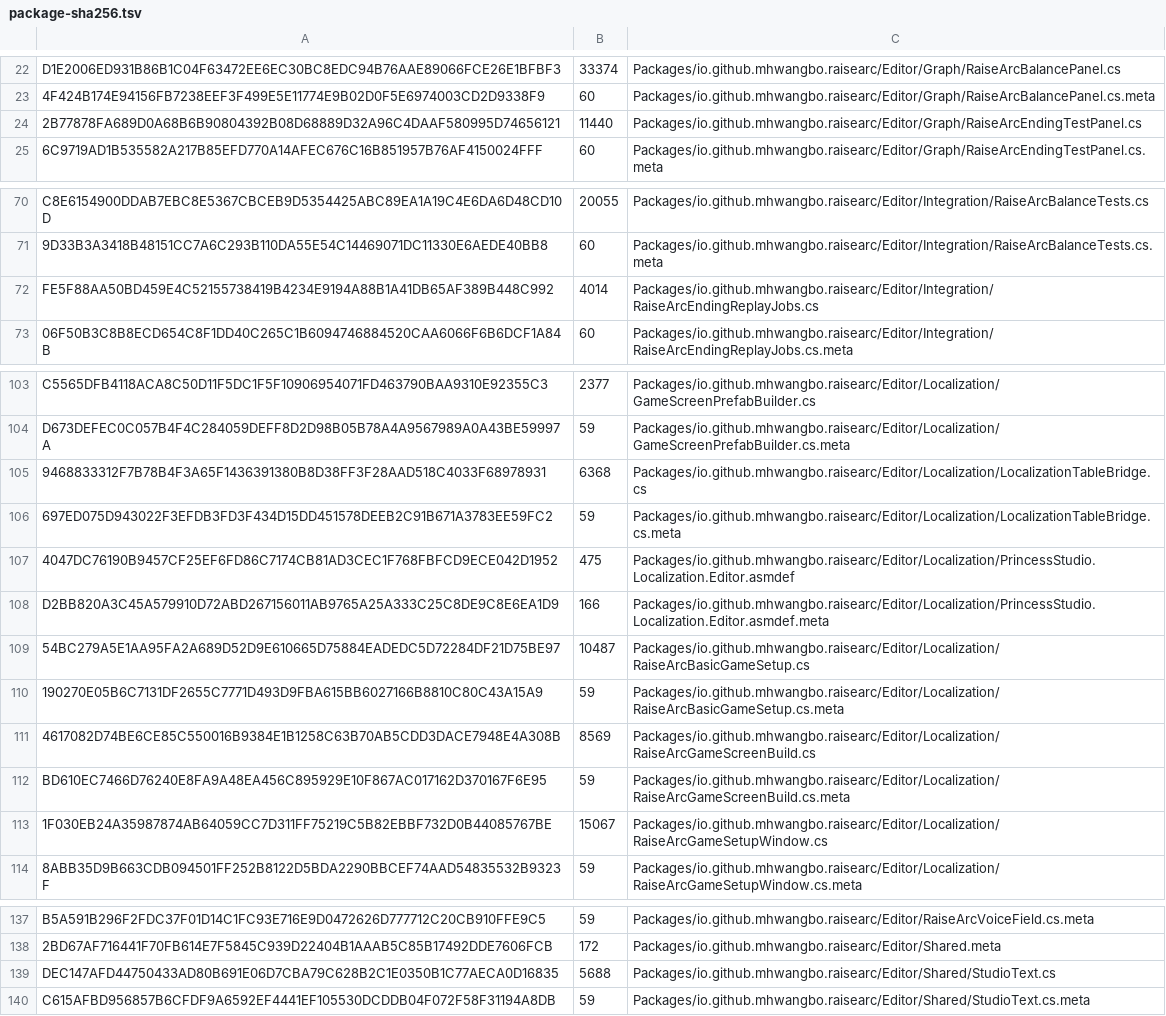
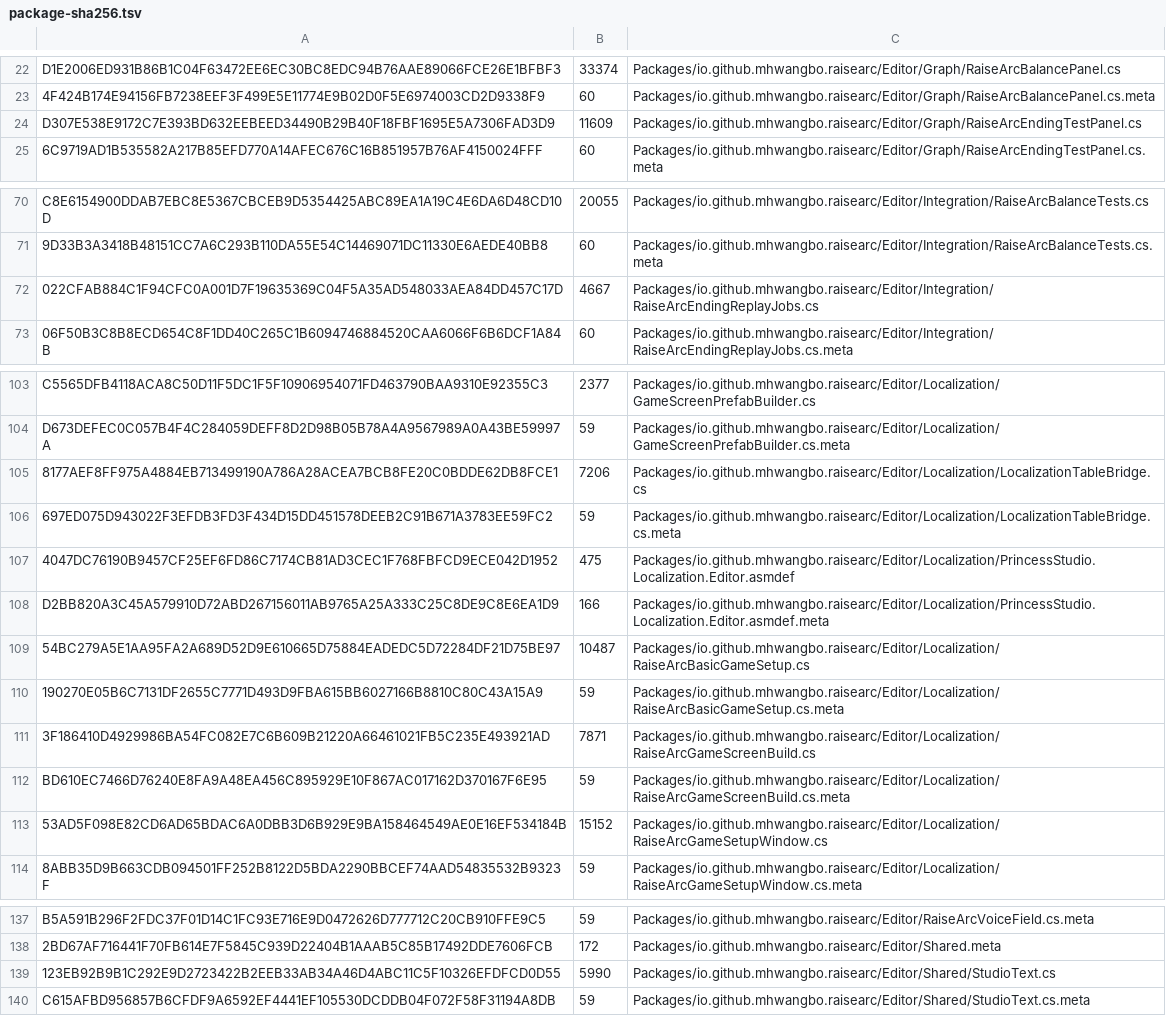
Before and after one commit to mhwangbo/RaiseArc, a TSV file: review/package-sha256.tsv, drawn as a sheet; only a part is shown, gaps mark what is left out; removed rows and columns are numbered as before the commit, all else as after; the diff covers the shown part only; the diff names each change by its address in the sheet, - before the commit and + after, or states it on an @@ line.

```diff
--- a/review/package-sha256.tsv
+++ b/review/package-sha256.tsv
-row 24: 2B77878FA689D0A68B6B90804392B08D68889D32A96C4DAAF580995D74656121 | 11440 | Packages/io.github.mhwangbo.raisearc/Editor/Graph/RaiseArcEndingTestPanel.cs
+row 24: D307E538E9172C7E393BD632EEBEED34490B29B40F18FBF1695E5A7306FAD3D9 | 11609 | Packages/io.github.mhwangbo.raisearc/Editor/Graph/RaiseArcEndingTestPanel.cs
-row 72: FE5F88AA50BD459E4C52155738419B4234E9194A88B1A41DB65AF389B448C992 | 4014 | Packages/io.github.mhwangbo.raisearc/Editor/Integration/RaiseArcEndingReplayJobs.cs
+row 72: 022CFAB884C1F94CFC0A001D7F19635369C04F5A35AD548033AEA84DD457C17D | 4667 | Packages/io.github.mhwangbo.raisearc/Editor/Integration/RaiseArcEndingReplayJobs.cs
-row 105: 9468833312F7B78B4F3A65F1436391380B8D38FF3F28AAD518C4033F68978931 | 6368 | Packages/io.github.mhwangbo.raisearc/Editor/Localization/LocalizationTableBridge.cs
+row 105: 8177AEF8FF975A4884EB713499190A786A28ACEA7BCB8FE20C0BDDE62DB8FCE1 | 7206 | Packages/io.github.mhwangbo.raisearc/Editor/Localization/LocalizationTableBridge.cs
-row 111: 4617082D74BE6CE85C550016B9384E1B1258C63B70AB5CDD3DACE7948E4A308B | 8569 | Packages/io.github.mhwangbo.raisearc/Editor/Localization/RaiseArcGameScreenBuild.cs
+row 111: 3F186410D4929986BA54FC082E7C6B609B21220A66461021FB5C235E493921AD | 7871 | Packages/io.github.mhwangbo.raisearc/Editor/Localization/RaiseArcGameScreenBuild.cs
-row 113: 1F030EB24A35987874AB64059CC7D311FF75219C5B82EBBF732D0B44085767BE | 15067 | Packages/io.github.mhwangbo.raisearc/Editor/Localization/RaiseArcGameSetupWindow.cs
+row 113: 53AD5F098E82CD6AD65BDAC6A0DBB3D6B929E9BA158464549AE0E16EF534184B | 15152 | Packages/io.github.mhwangbo.raisearc/Editor/Localization/RaiseArcGameSetupWindow.cs
-row 139: DEC147AFD44750433AD80B691E06D7CBA79C628B2C1E0350B1C77AECA0D16835 | 5688 | Packages/io.github.mhwangbo.raisearc/Editor/Shared/StudioText.cs
+row 139: 123EB92B9B1C292E9D2723422B2EEB33AB34A46D4ABC11C5F10326EFDFCD0D55 | 5990 | Packages/io.github.mhwangbo.raisearc/Editor/Shared/StudioText.cs
```
Also changed, not shown: 1 edited cell elsewhere in this file, review/source-review-status.tsv, 2 other files.
